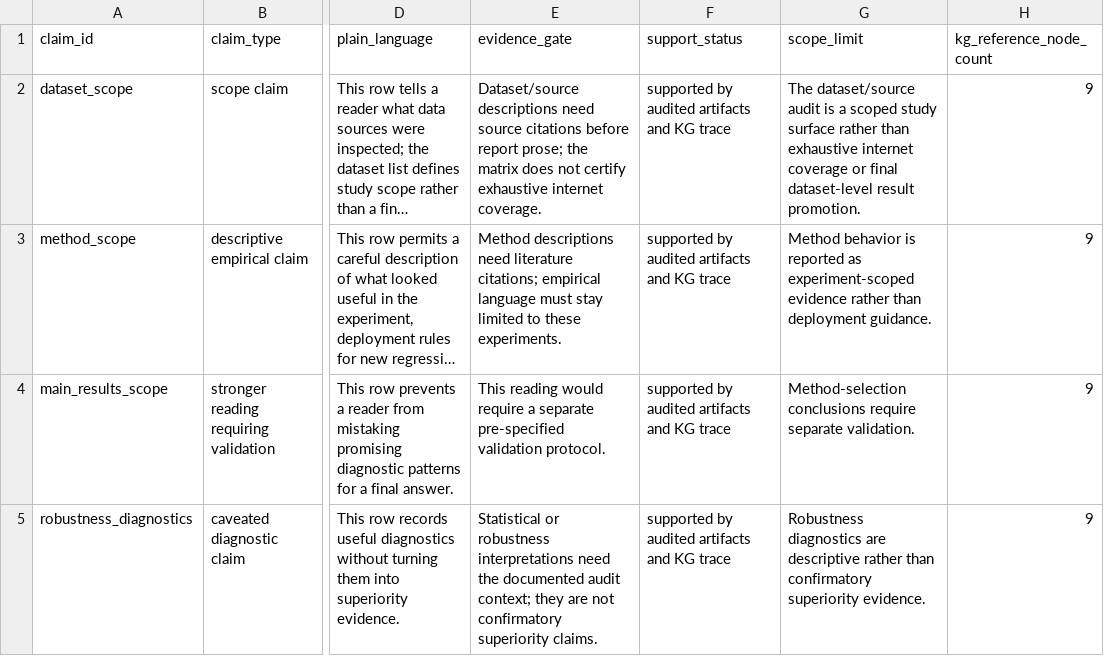
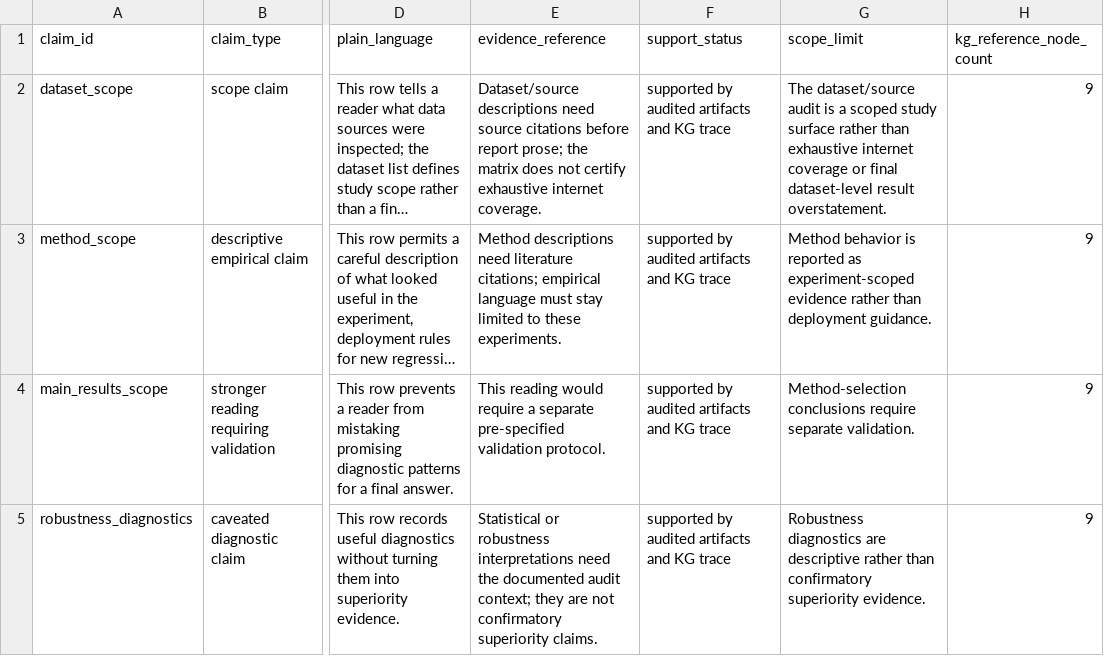
Before and after one commit to detasar/regression-conformal-prediction-research-atlas, a CSV file: atlas/claims/claim_evidence_matrix.csv, drawn as a sheet; only a part is shown, gaps mark what is left out; long unchanged cells end in …; the diff names each change by its address in the sheet, - before the commit and + after, or states it on an @@ line.

Commit message:
Humanize public atlas language

```diff
--- a/atlas/claims/claim_evidence_matrix.csv
+++ b/atlas/claims/claim_evidence_matrix.csv
-E1: evidence_gate
+E1: evidence_reference
-G2 (scope_limit): …dataset-level result promotion.
+G2 (scope_limit): …dataset-level result overstatement.
```
Also changed, not shown: atlas/results/result_cube_public.csv, 49 other files.
